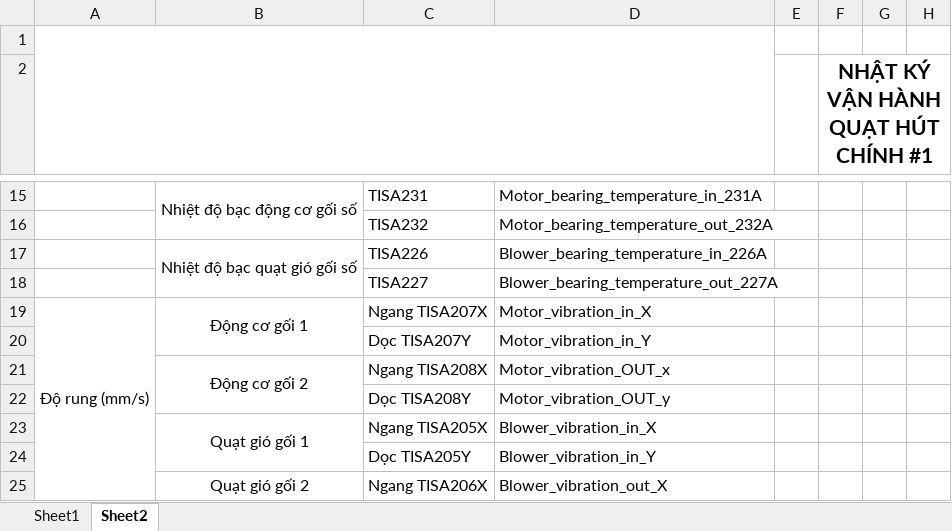
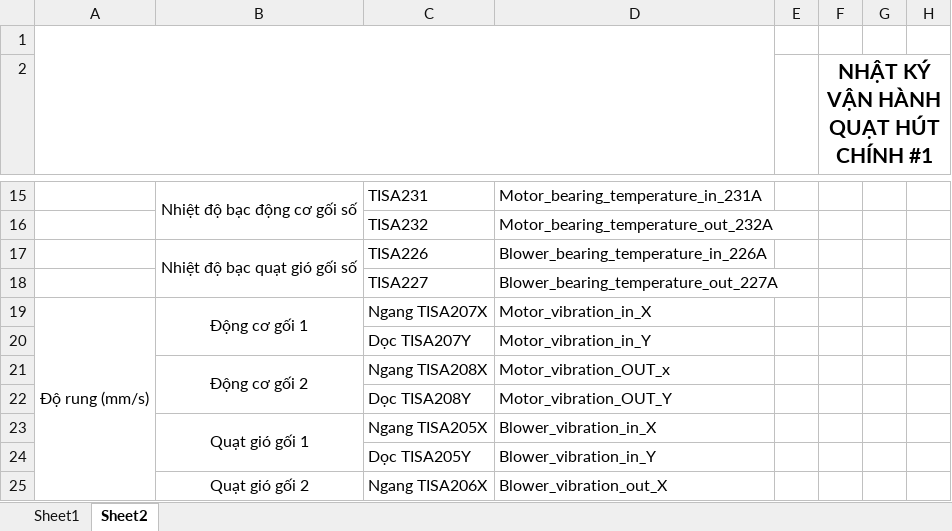
Before and after one commit to nvp98/VanHanhCD1_API, an Excel workbook: VanHanhCD1/wwwroot/templates/BMVH_QG1ThieuKet1.xlsx, sheet Sheet2, drawn as a sheet; only a part is shown, gaps mark what is left out; values as stored, in another font and other column widths than the file's, no borders; charts and pictures not drawn; the diff names each change by its address in the sheet, - before the commit and + after, or states it on an @@ line.

```diff
--- a/VanHanhCD1/wwwroot/templates/BMVH_QG1ThieuKet1.xlsx (sheet Sheet2)
+++ b/VanHanhCD1/wwwroot/templates/BMVH_QG1ThieuKet1.xlsx (sheet Sheet2)
-D22: Motor_vibration_OUT_y
+D22: Motor_vibration_OUT_Y
```
Also changed, not shown: VanHanhCD1/wwwroot/templates/BMVH_LoVoiQuay.xlsx, VanHanhCD1/wwwroot/templates/BMVH_TB2ThieuKet1.xlsx, 19 other files.
